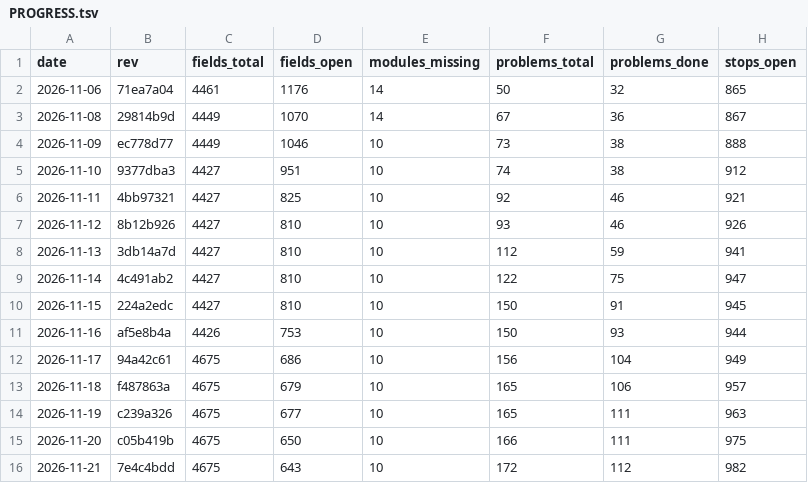
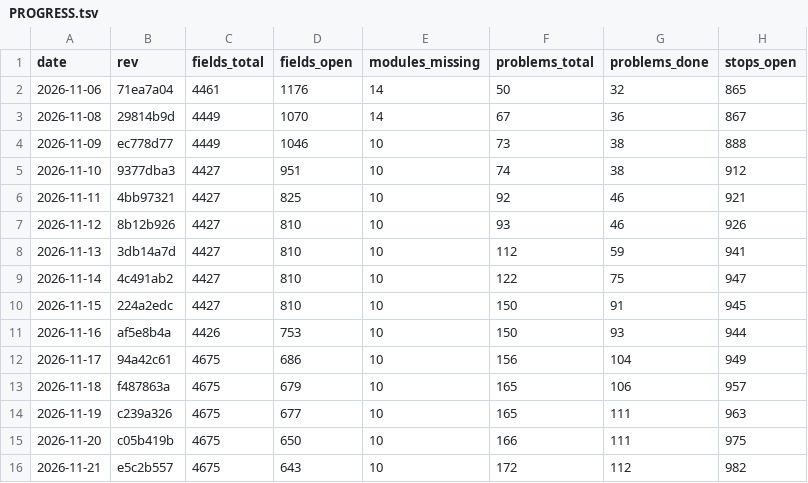
Before and after one commit to Bolebey/openbfme-godot, a TSV file: docs/ennorath/PROGRESS.tsv, drawn as a sheet; only a part is shown; the diff names each change by its address in the sheet, - before the commit and + after, or states it on an @@ line.

```diff
--- a/docs/ennorath/PROGRESS.tsv
+++ b/docs/ennorath/PROGRESS.tsv
-B16 (rev): 7e4c4bdd
+B16 (rev): e5c2b557
```
